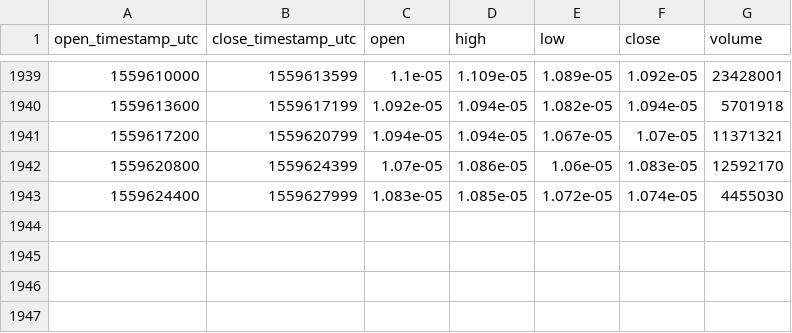
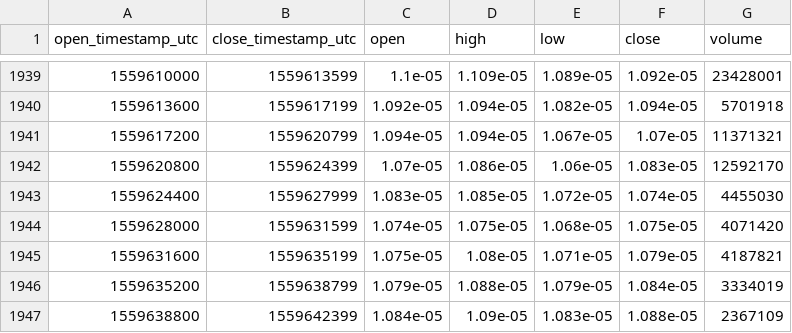
Before and after one commit to cryptobigbro/bitmex-ADAM19, a CSV file: bitmex-ADAM19-1h.csv, drawn as a sheet; only a part is shown, gaps mark what is left out; the diff names each change by its address in the sheet, - before the commit and + after, or states it on an @@ line.

Commit message:
Update OHLCV data.

```diff
--- a/bitmex-ADAM19-1h.csv
+++ b/bitmex-ADAM19-1h.csv
+row 1944: 1559628000 | 1559631599 | 1.074e-05 | 1.075e-05 | 1.068e-05 | 1.075e-05 | 4071420
+row 1945: 1559631600 | 1559635199 | 1.075e-05 | 1.08e-05 | 1.071e-05 | 1.079e-05 | 4187821
+row 1946: 1559635200 | 1559638799 | 1.079e-05 | 1.088e-05 | 1.079e-05 | 1.084e-05 | 3334019
+row 1947: 1559638800 | 1559642399 | 1.084e-05 | 1.09e-05 | 1.083e-05 | 1.088e-05 | 2367109
```
